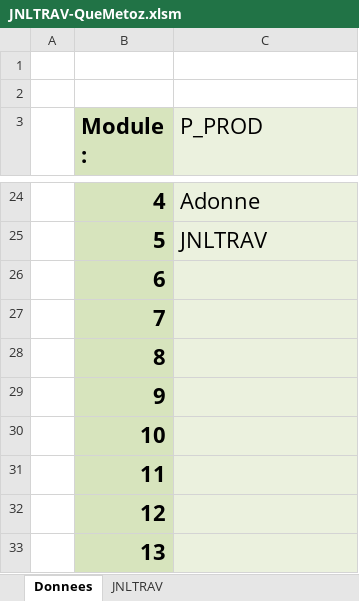
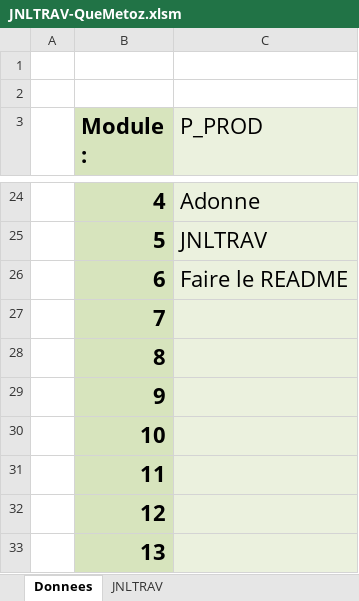
Before and after one commit to quemet/AdonneCosmos, an Excel workbook: JNLTRAV-QueMetoz.xlsm, sheet Donnees, drawn as a sheet; only a part is shown, gaps mark what is left out; values as stored, in another font and other column widths than the file's, no borders; charts and pictures not drawn; the diff names each change by its address in the sheet, - before the commit and + after, or states it on an @@ line.

Commit message:
Fin cours 26.09.2024; Ajout du support; README ok;

```diff
--- a/JNLTRAV-QueMetoz.xlsm (sheet Donnees)
+++ b/JNLTRAV-QueMetoz.xlsm (sheet Donnees)
-C26 (P_PROD): (empty)
+C26 (P_PROD): Faire le README
```
Also changed, not shown: sheet JNLTRAV, charts or pictures, 5 other files.
